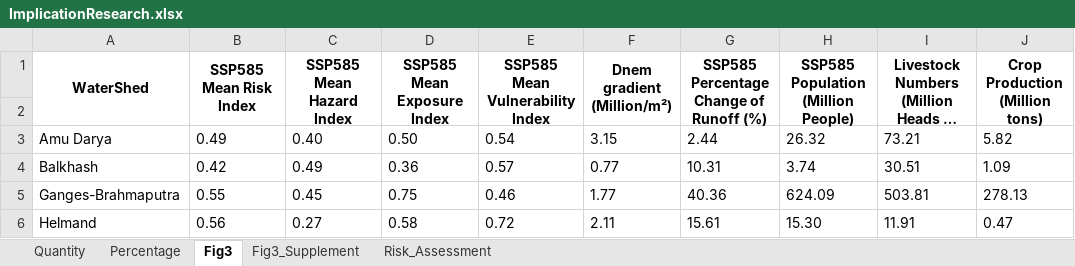
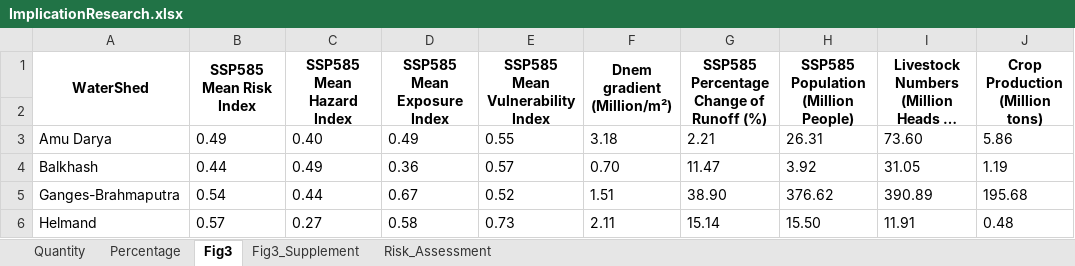
Before and after one commit to sdKevin/Program, an Excel workbook: 6_DrawFigure/Fig3_OutputTable/ImplicationResearch.xlsx, sheet Fig3, drawn as a sheet; only a part is shown; long unchanged cells end in …; values as stored, in another font and other column widths than the file's, no borders; the diff covers the shown part only; the diff names each change by its address in the sheet, - before the commit and + after, or states it on an @@ line.

```diff
--- a/6_DrawFigure/Fig3_OutputTable/ImplicationResearch.xlsx (sheet Fig3)
+++ b/6_DrawFigure/Fig3_OutputTable/ImplicationResearch.xlsx (sheet Fig3)
-D3 (SSP585 Mean Exposure Index): 0.50
+D3 (SSP585 Mean Exposure Index): 0.49
-E3 (SSP585 Mean Vulnerability Index): 0.54
+E3 (SSP585 Mean Vulnerability Index): 0.55
-F3 (Dnem gradient (Million/m²)): 3.15
+F3 (Dnem gradient (Million/m²)): 3.18
-G3: 2.44
+G3: 2.21
-H3: 26.32
+H3: 26.31
-I3: 73.21
+I3: 73.60
-J3 (Crop Production (Million tons)): 5.82
+J3 (Crop Production (Million tons)): 5.86
-B4 (SSP585 Mean Risk Index): 0.42
+B4 (SSP585 Mean Risk Index): 0.44
-F4 (Dnem gradient (Million/m²)): 0.77
+F4 (Dnem gradient (Million/m²)): 0.70
-G4: 10.31
+G4: 11.47
-H4: 3.74
+H4: 3.92
-I4: 30.51
+I4: 31.05
-J4 (Crop Production (Million tons)): 1.09
+J4 (Crop Production (Million tons)): 1.19
-B5 (SSP585 Mean Risk Index): 0.55
+B5 (SSP585 Mean Risk Index): 0.54
-C5 (SSP585 Mean Hazard Index): 0.45
+C5 (SSP585 Mean Hazard Index): 0.44
-D5 (SSP585 Mean Exposure Index): 0.75
+D5 (SSP585 Mean Exposure Index): 0.67
-E5 (SSP585 Mean Vulnerability Index): 0.46
+E5 (SSP585 Mean Vulnerability Index): 0.52
-F5 (Dnem gradient (Million/m²)): 1.77
+F5 (Dnem gradient (Million/m²)): 1.51
-G5: 40.36
+G5: 38.90
-H5: 624.09
+H5: 376.62
-I5: 503.81
+I5: 390.89
-J5 (Crop Production (Million tons)): 278.13
+J5 (Crop Production (Million tons)): 195.68
-B6 (SSP585 Mean Risk Index): 0.56
+B6 (SSP585 Mean Risk Index): 0.57
-E6 (SSP585 Mean Vulnerability Index): 0.72
+E6 (SSP585 Mean Vulnerability Index): 0.73
-G6: 15.61
+G6: 15.14
-H6: 15.30
+H6: 15.50
-J6 (Crop Production (Million tons)): 0.47
+J6 (Crop Production (Million tons)): 0.48
```
Also changed, not shown: 82 edited cells elsewhere in this sheet, sheet Quantity, sheet Percentage, sheet Risk_Assessment, sheet Fig3_Supplement, 2 other files.
